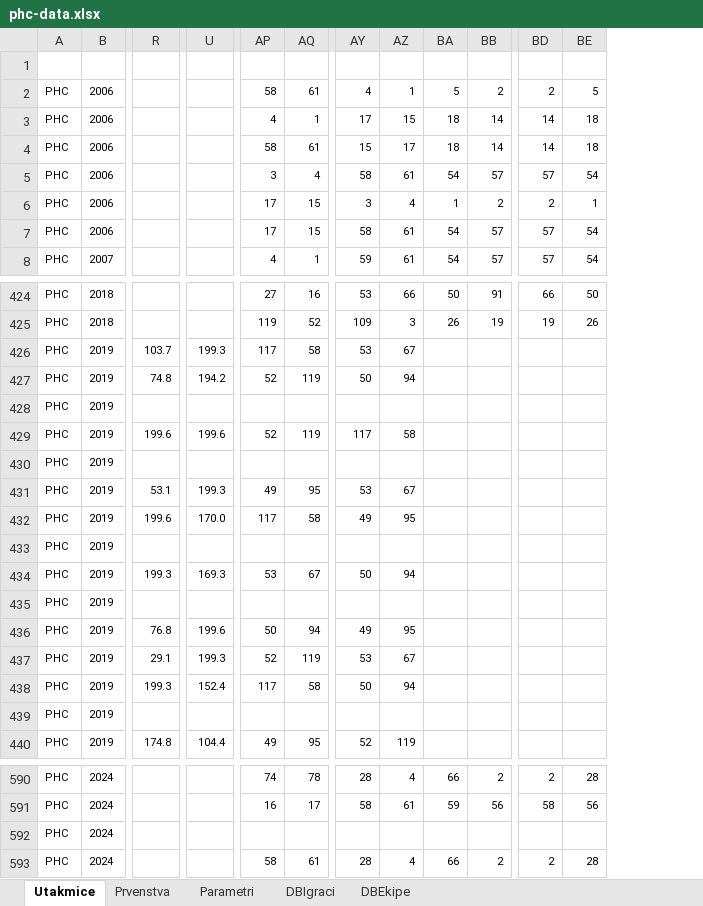
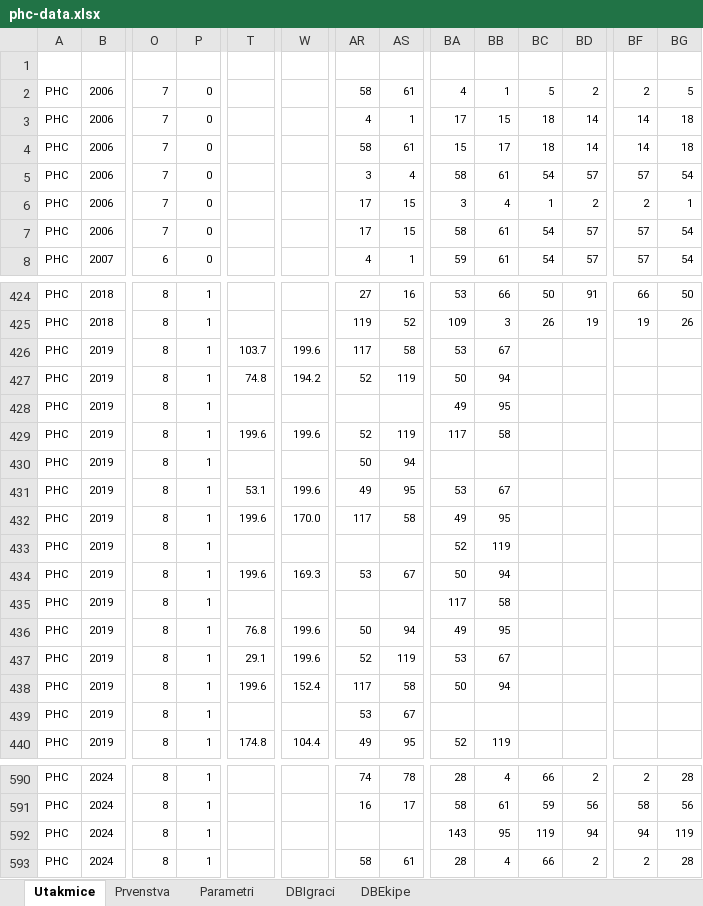
Before and after one commit to albertoskendrovic/phc-stat, an Excel workbook: phc-data.xlsx, sheet Utakmice, drawn as a sheet; only a part is shown, gaps mark what is left out; values as stored, in another font and other column widths than the file's, no borders; conditional formats and table styles not drawn; addresses are those after the commit; the diff covers the shown part only; the diff names each change by its address in the sheet, - before the commit and + after, or states it on an @@ line.

```diff
--- a/phc-data.xlsx (sheet Utakmice)
+++ b/phc-data.xlsx (sheet Utakmice)
+column O (En), rows 2-8: 7 | 7 | 7 | 7 | 7 | 7 | 6; rows 424-440: all 8; rows 590-593: all 8
+column P (EE), rows 2-8: all 0; rows 424-440: all 1; rows 590-593: all 1
-W426 (PP2b): 199.3
+W426 (PP2b): 199.6
-BA428 (Pr2): (empty)
+BA428 (Pr2): 49
-BB428 (Dr2): (empty)
+BB428 (Dr2): 95
-AR430 (Pr1): (empty)
+AR430 (Pr1): 50
-AS430 (Dr1): (empty)
+AS430 (Dr1): 94
-W431 (PP2b): 199.3
+W431 (PP2b): 199.6
-BA433 (Pr2): (empty)
+BA433 (Pr2): 52
-BB433 (Dr2): (empty)
+BB433 (Dr2): 119
-T434 (PP1a): 199.3
+T434 (PP1a): 199.6
-BA435 (Pr2): (empty)
+BA435 (Pr2): 117
-BB435 (Dr2): (empty)
+BB435 (Dr2): 58
-W437 (PP2b): 199.3
+W437 (PP2b): 199.6
-T438 (PP1a): 199.3
+T438 (PP1a): 199.6
-AR439 (Pr1): (empty)
+AR439 (Pr1): 53
-AS439 (Dr1): (empty)
+AS439 (Dr1): 67
-BA592 (Pr2): (empty)
+BA592 (Pr2): 143
-BB592 (Dr2): (empty)
+BB592 (Dr2): 95
-BC592 (Tr2): (empty)
+BC592 (Tr2): 119
-BD592 (Ce2): (empty)
+BD592 (Ce2): 94
-BF592 (Sk2): (empty)
+BF592 (Sk2): 94
-BG592 (Vi2): (empty)
+BG592 (Vi2): 119
```
Also changed, not shown: 49 edited cells elsewhere in this sheet, sheet Parametri, sheet Prvenstva, formulas that keep their value, 3 other files.
